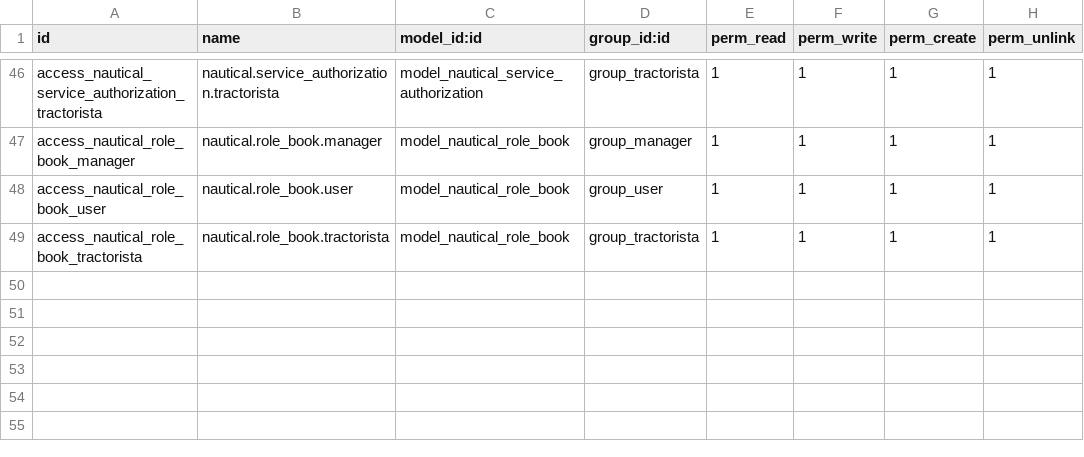
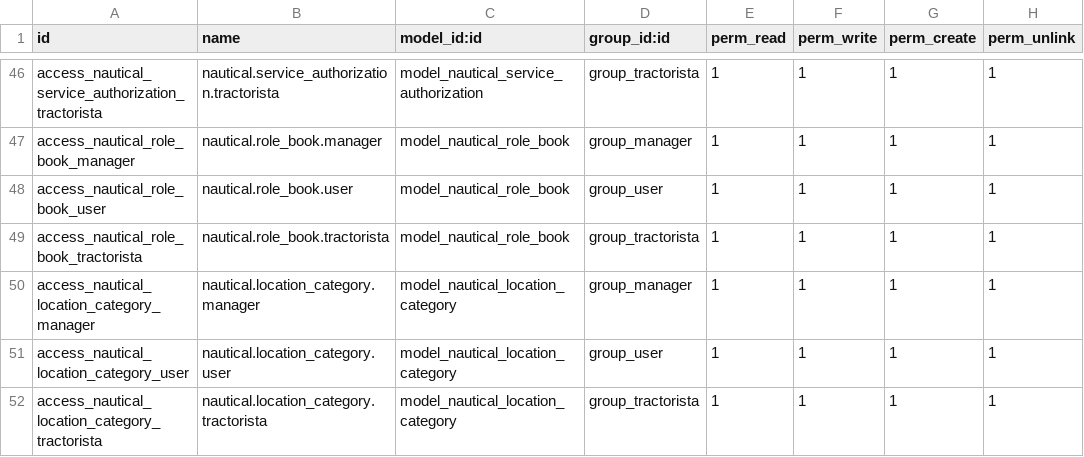
Before and after one commit to ingadhoc/odoo-nautical, a CSV file: addons/nautical/security/ir.model.access.csv, drawn as a sheet; only a part is shown, gaps mark what is left out; the diff names each change by its address in the sheet, - before the commit and + after, or states it on an @@ line.

```diff
--- a/addons/nautical/security/ir.model.access.csv
+++ b/addons/nautical/security/ir.model.access.csv
+row 50: access_nautical_location_category_manager | nautical.location_category.manager | model_nautical_location_category | group_manager | 1 | 1 | 1 | 1
+row 51: access_nautical_location_category_user | nautical.location_category.user | model_nautical_location_category | group_user | 1 | 1 | 1 | 1
+row 52: access_nautical_location_category_tractorista | nautical.location_category.tractorista | model_nautical_location_category | group_tractorista | 1 | 1 | 1 | 1
```
Also changed, not shown: 16 other files.
